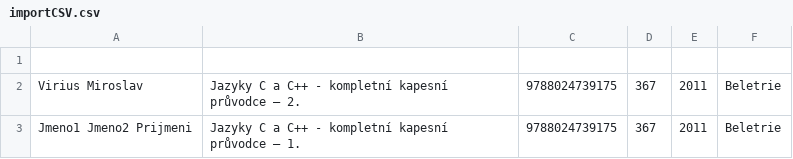
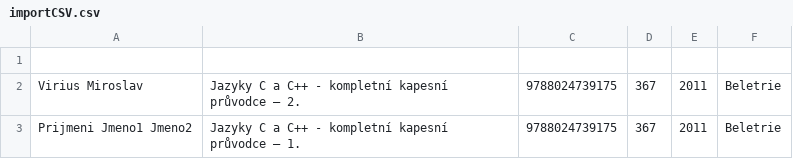
Before and after one commit to krovak/Knihovna, a CSV file: importCSV.csv, drawn as a sheet.

Commit message:
import csv

```diff
--- a/importCSV.csv
+++ b/importCSV.csv
@@ -2,2 +2,2 @@
 Virius Miroslav,"Jazyky C a C++ - kompletní kapesní průvodce – 2.",9788024739175,367,2011,Beletrie
-Jmeno1 Jmeno2 Prijmeni,"Jazyky C a C++ - kompletní kapesní průvodce – 1.",9788024739175,367,2011,Beletrie
+Prijmeni Jmeno1 Jmeno2,"Jazyky C a C++ - kompletní kapesní průvodce – 1.",9788024739175,367,2011,Beletrie
```
